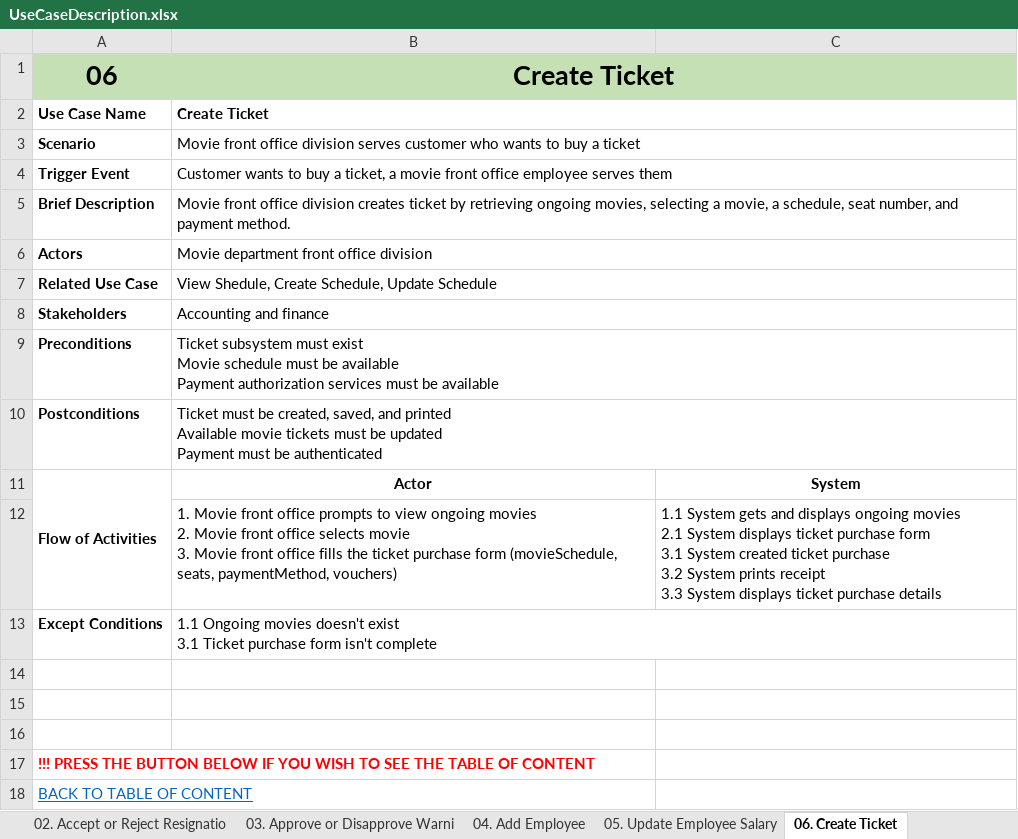
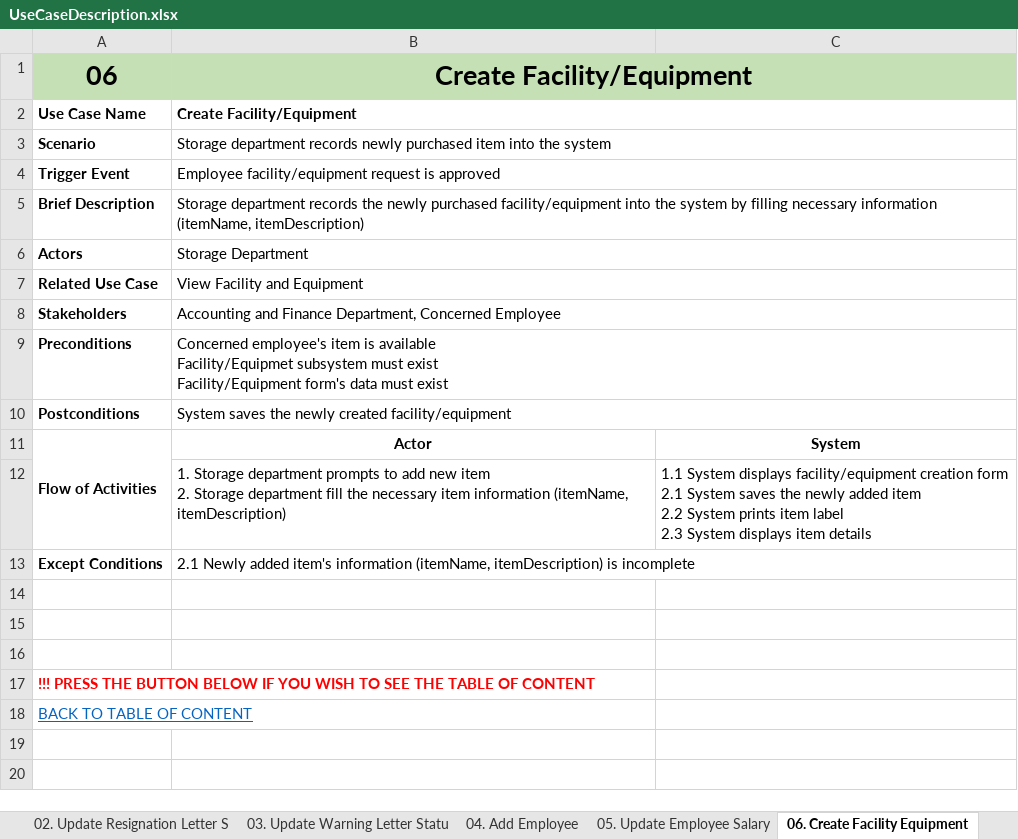
Before and after one commit to KevinChristian30/Stuck-in-the-Movie, an Excel workbook: Analysis/UseCaseDescription.xlsx, sheet 06. Create Facility Equipment, drawn as a sheet; values as stored, in another font and other column widths than the file's, no borders; removed rows and columns are numbered as before the commit, all else as after; ↵ is a line break in a cell; the diff names each change by its address in the sheet, - before the commit and + after, or states it on an @@ line.

Commit message:
Fixed Use Case Description and Activity Diagram

```diff
--- a/Analysis/UseCaseDescription.xlsx (sheet 06. Create Facility Equipment)
+++ b/Analysis/UseCaseDescription.xlsx (sheet 06. Create Facility Equipment)
-sheet tab: 02. Accept or Reject Resignatio
+sheet tab: 02. Update Resignation Letter S
-sheet tab: 03. Approve or Disapprove Warni
+sheet tab: 03. Update Warning Letter Statu
-sheet tab: 06. Create Ticket
+sheet tab: 06. Create Facility Equipment
-B1:B2: Create Ticket
+B1:B2: Create Facility/Equipment
-B3: Movie front office division serves customer who wants to buy a ticket
+B3: Storage department records newly purchased item into the system
-B4: Customer wants to buy a ticket, a movie front office employee serves them
+B4: Employee facility/equipment request is approved
-B5: Movie front office division creates ticket by retrieving ongoing movies, selecting a movie, a schedule, seat number, and payment method.
+B5: Storage department records the newly purchased facility/equipment into the system by filling necessary information (itemName, itemDescription)
-B6: Movie department front office division
+B6: Storage Department
-B7: View Shedule, Create Schedule, Update Schedule
+B7: View Facility and Equipment
-B8: Accounting and finance
+B8: Accounting and Finance Department, Concerned Employee
-B9: Ticket subsystem must exist ↵ Movie schedule must be available ↵ Payment authorization services must be available
+B9: Concerned employee's item is available ↵ Facility/Equipmet subsystem must exist ↵ Facility/Equipment form's data must exist
-B10: Ticket must be created, saved, and printed ↵ Available movie tickets must be updated ↵ Payment must be authenticated
+B10: System saves the newly created facility/equipment
-row 12:  | 1. Movie front office prompts to view ongoing movies ↵ 2. Movie front office selects movie ↵ 3. Movie front office fills the ticket purchase form (movieSchedule, seats, paymentMethod, vouchers) | 1.1 System gets and displays ongoing movies ↵ 2.1 System displays ticket purchase form ↵ 3.1 System created ticket purchase ↵ 3.2 System prints receipt ↵ 3.3 System displays ticket purchase details
+row 12:  | 1. Storage department prompts to add new item ↵ 2. Storage department fill the necessary item information (itemName, itemDescription) | 1.1 System displays facility/equipment creation form ↵ 2.1 System saves the newly added item ↵ 2.2 System prints item label ↵ 2.3 System displays item details
-B13: 1.1 Ongoing movies doesn't exist ↵ 3.1 Ticket purchase form isn't complete
+B13: 2.1 Newly added item's information (itemName, itemDescription) is incomplete
```
Also changed, not shown: sheet 07. Create Food Beverage Order, sheet 03. Update Warning Letter Statu, sheet 01. Create Warning Letter, sheet 08. Create Membership, sheet 05. Update Employee Salary, sheet 02. Update Resignation Letter S, 3 more sheets, other sheet tabs, 17 other files.
